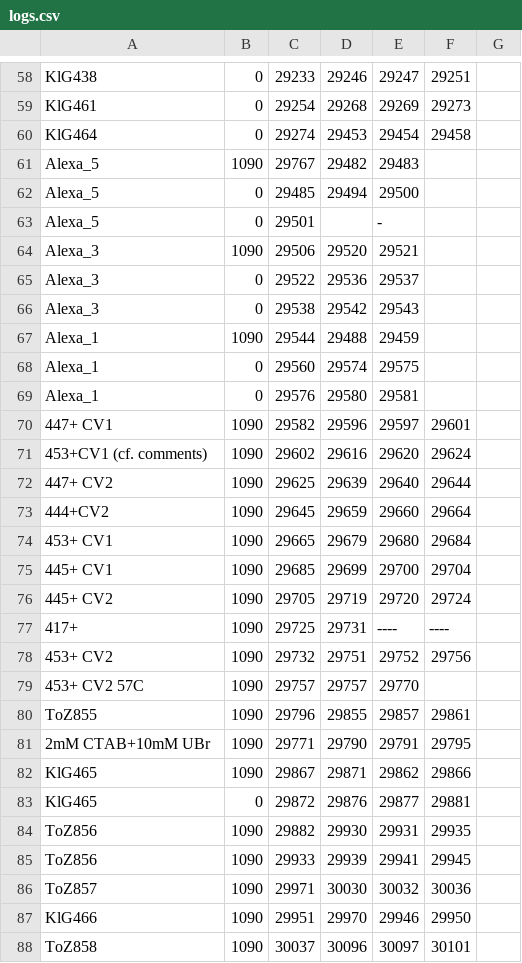
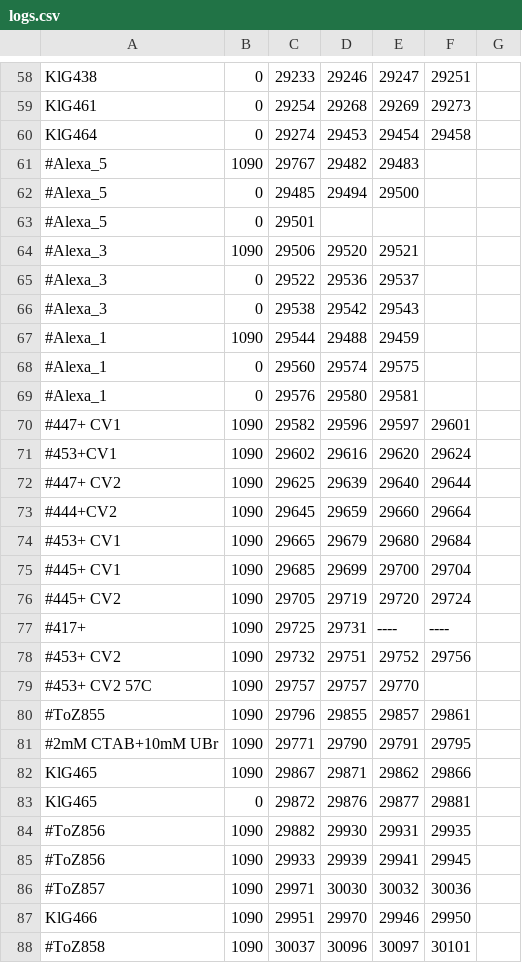
Before and after one commit to KGoetz91/PromotionsSoftware, a CSV file: SAXSSpace_Reducer/logs.csv, drawn as a sheet; only a part is shown, gaps mark what is left out; the diff covers the shown part only.

```diff
--- a/SAXSSpace_Reducer/logs.csv
+++ b/SAXSSpace_Reducer/logs.csv
@@ -60,29 +60,29 @@ KlG461,0,29254,29268,29269,29273
 KlG464,0,29274,29453,29454,29458
-Alexa_5,1090,29767,29482,29483,
-Alexa_5,0,29485,29494,29500,
-Alexa_5,0,29501,,-,
-Alexa_3,1090,29506,29520,29521,
-Alexa_3,0,29522,29536,29537,
-Alexa_3,0,29538,29542,29543,
-Alexa_1,1090,29544,29488,29459,
-Alexa_1,0,29560,29574,29575,
-Alexa_1,0,29576,29580,29581,
-447+ CV1,1090,29582,29596,29597,29601
-453+CV1 (cf. comments),1090,29602,29616,29620,29624
-447+ CV2,1090,29625,29639,29640,29644
-444+CV2,1090,29645,29659,29660,29664
-453+ CV1,1090,29665,29679,29680,29684
-445+ CV1,1090,29685,29699,29700,29704
-445+ CV2,1090,29705,29719,29720,29724
-417+,1090,29725,29731,----,----
-453+ CV2,1090,29732,29751,29752,29756
-453+ CV2 57C,1090,29757,29757,29770,
-ToZ855,1090,29796,29855,29857,29861
-2mM CTAB+10mM UBr,1090,29771,29790,29791,29795
+#Alexa_5,1090,29767,29482,29483,
+#Alexa_5,0,29485,29494,29500,
+#Alexa_5,0,29501,,,
+#Alexa_3,1090,29506,29520,29521,
+#Alexa_3,0,29522,29536,29537,
+#Alexa_3,0,29538,29542,29543,
+#Alexa_1,1090,29544,29488,29459,
+#Alexa_1,0,29560,29574,29575,
+#Alexa_1,0,29576,29580,29581,
+#447+ CV1,1090,29582,29596,29597,29601
+#453+CV1,1090,29602,29616,29620,29624
+#447+ CV2,1090,29625,29639,29640,29644
+#444+CV2,1090,29645,29659,29660,29664
+#453+ CV1,1090,29665,29679,29680,29684
+#445+ CV1,1090,29685,29699,29700,29704
+#445+ CV2,1090,29705,29719,29720,29724
+#417+,1090,29725,29731,----,----
+#453+ CV2,1090,29732,29751,29752,29756
+#453+ CV2 57C,1090,29757,29757,29770,
+#ToZ855,1090,29796,29855,29857,29861
+#2mM CTAB+10mM UBr,1090,29771,29790,29791,29795
 KlG465,1090,29867,29871,29862,29866
 KlG465,0,29872,29876,29877,29881
-ToZ856,1090,29882,29930,29931,29935
-ToZ856,1090,29933,29939,29941,29945
-ToZ857,1090,29971,30030,30032,30036
+#ToZ856,1090,29882,29930,29931,29935
+#ToZ856,1090,29933,29939,29941,29945
+#ToZ857,1090,29971,30030,30032,30036
 KlG466,1090,29951,29970,29946,29950
-ToZ858,1090,30037,30096,30097,30101
+#ToZ858,1090,30037,30096,30097,30101
```
Also changed, not shown: 110 edited cells elsewhere in this file, 4 other files.
